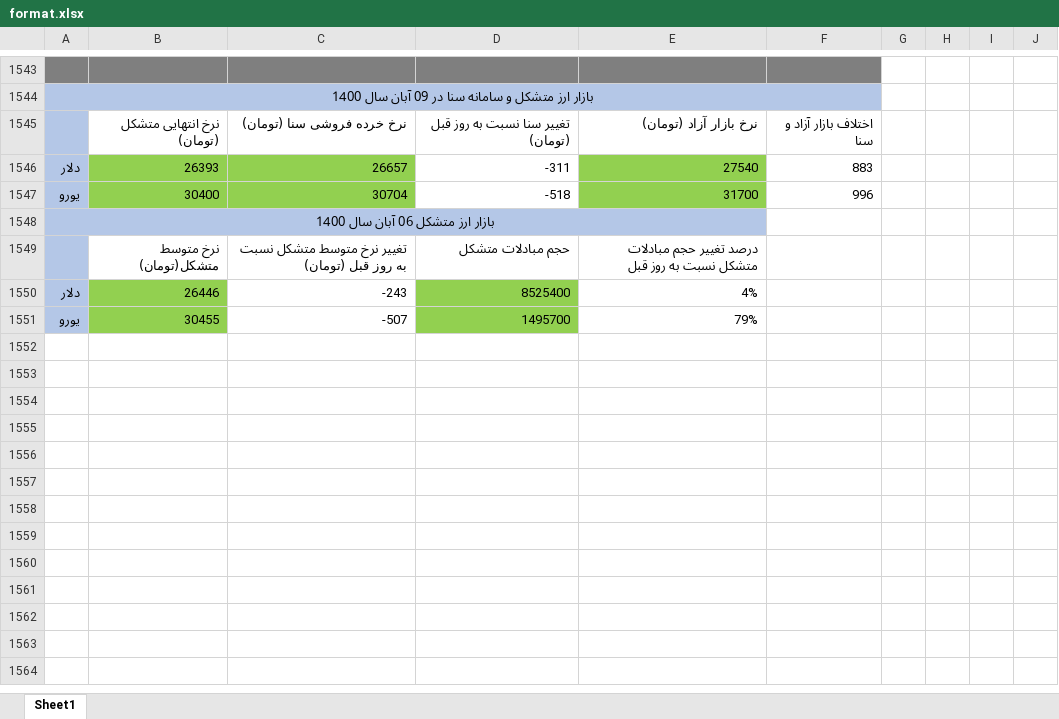
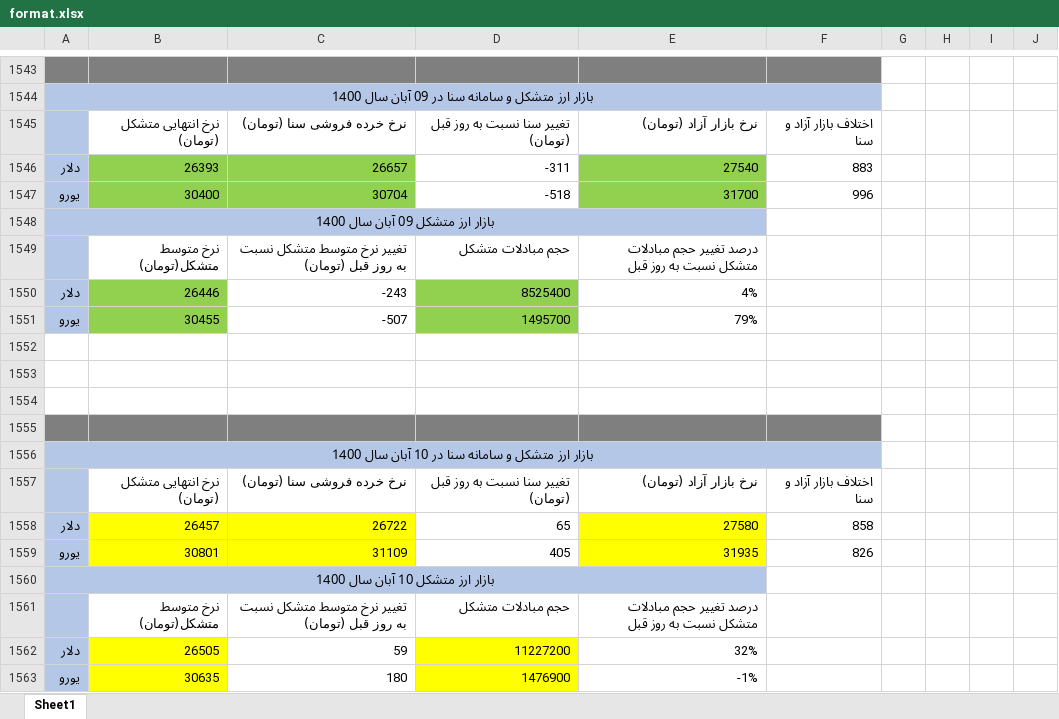
Before and after one commit to moeinmir/dendataset, an Excel workbook: format.xlsx, sheet Sheet1, drawn as a sheet; only a part is shown, gaps mark what is left out; values as stored, in another font and other column widths than the file's, no borders; the diff names each change by its address in the sheet, - before the commit and + after, or states it on an @@ line.

```diff
--- a/format.xlsx (sheet Sheet1)
+++ b/format.xlsx (sheet Sheet1)
-A1548: بازار ارز متشکل 06 آبان سال 1400
+A1548: بازار ارز متشکل 09 آبان سال 1400
+row 1552: (empty)
+row 1553: (empty)
+row 1554: (empty)
+row 1555: (empty)
+row 1556: بازار ارز متشکل و سامانه سنا در 10 آبان سال 1400
+row 1557:  | نرخ انتهایی متشکل (تومان) | نرخ خرده فروشی سنا (تومان) | تغییر سنا نسبت به روز قبل (تومان) | نرخ بازار آزاد (تومان) | اختلاف بازار آزاد و سنا
+row 1558: دلار | 26457 | 26722 | 65 | 27580 | 858
+row 1559: یورو | 30801 | 31109 | 405 | 31935 | 826
+row 1560: بازار ارز متشکل 10 آبان سال 1400
+row 1561:  | نرخ متوسط متشکل(تومان) | تغییر نرخ متوسط متشکل نسبت به روز قبل (تومان) | حجم مبادلات متشکل | درصد تغییر حجم مبادلات متشکل نسبت به روز قبل
+row 1562: دلار | 26505 | 59 | 11227200 | 32%
+row 1563: یورو | 30635 | 180 | 1476900 | -1%
```
Also changed, not shown: data.xlsx.
